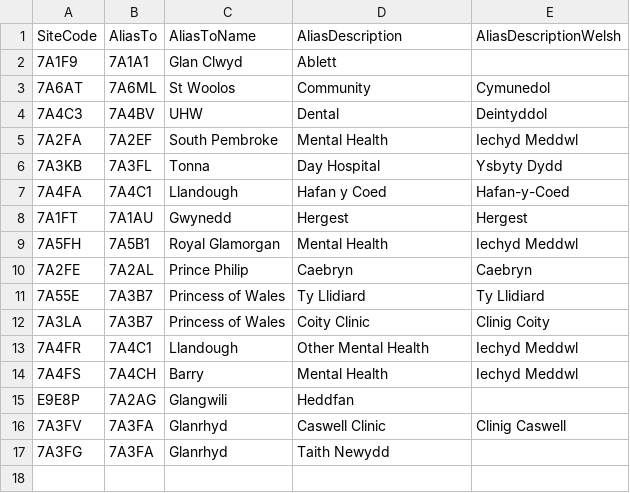
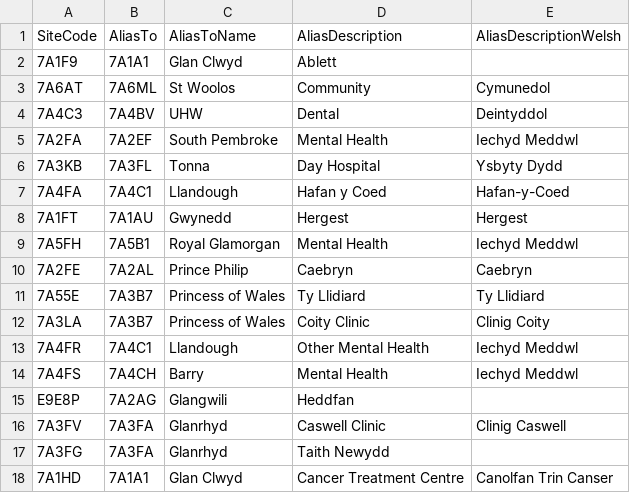
Before and after one commit to stupidpupil/r_nhs_wales_orgs_and_sites, a CSV file: data-raw/nhs_wales_site_aliases.csv, drawn as a sheet.

Commit message:
Add North Wales Cancer Treatment Centre

```diff
--- a/data-raw/nhs_wales_site_aliases.csv
+++ b/data-raw/nhs_wales_site_aliases.csv
@@ -17 +17,2 @@ E9E8P,7A2AG,Glangwili,Heddfan,
 7A3FG,7A3FA,Glanrhyd,Taith Newydd,
+7A1HD,7A1A1,Glan Clwyd,Cancer Treatment Centre,Canolfan Trin Canser
```
Also changed, not shown: 1 other file.
